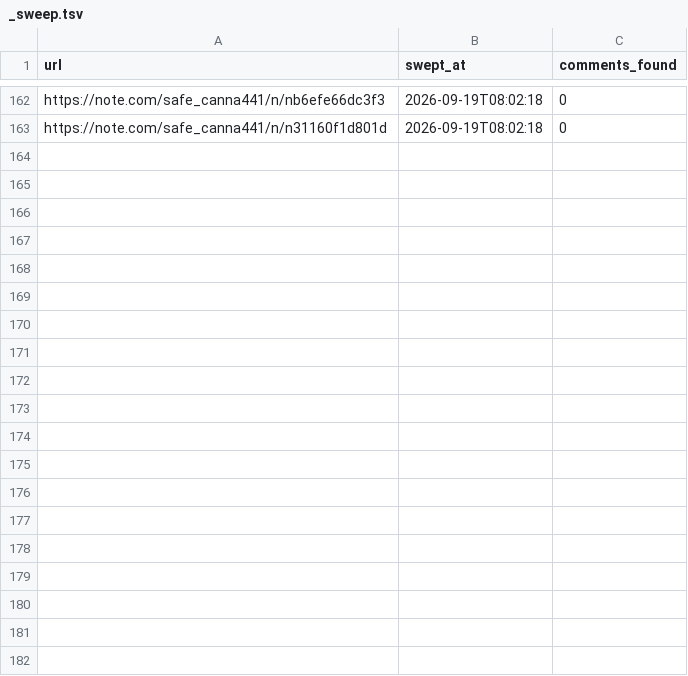
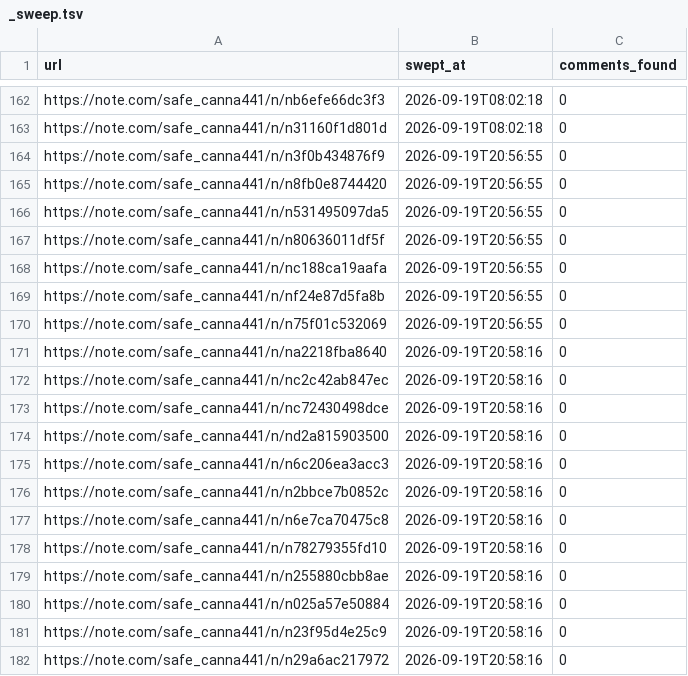
Before and after one commit to tyutyutakokaina81-netizen/agent-team, a TSV file: ops/comments/_sweep.tsv, drawn as a sheet; only a part is shown, gaps mark what is left out; the diff covers the shown part only; the diff names each change by its address in the sheet, - before the commit and + after, or states it on an @@ line.

```diff
--- a/ops/comments/_sweep.tsv
+++ b/ops/comments/_sweep.tsv
+row 164: https://note.com/safe_canna441/n/n3f0b434876f9 | 2026-09-19T20:56:55 | 0
+row 165: https://note.com/safe_canna441/n/n8fb0e8744420 | 2026-09-19T20:56:55 | 0
+row 166: https://note.com/safe_canna441/n/n531495097da5 | 2026-09-19T20:56:55 | 0
+row 167: https://note.com/safe_canna441/n/n80636011df5f | 2026-09-19T20:56:55 | 0
+row 168: https://note.com/safe_canna441/n/nc188ca19aafa | 2026-09-19T20:56:55 | 0
+row 169: https://note.com/safe_canna441/n/nf24e87d5fa8b | 2026-09-19T20:56:55 | 0
+row 170: https://note.com/safe_canna441/n/n75f01c532069 | 2026-09-19T20:56:55 | 0
+row 171: https://note.com/safe_canna441/n/na2218fba8640 | 2026-09-19T20:58:16 | 0
+row 172: https://note.com/safe_canna441/n/nc2c42ab847ec | 2026-09-19T20:58:16 | 0
+row 173: https://note.com/safe_canna441/n/nc72430498dce | 2026-09-19T20:58:16 | 0
+row 174: https://note.com/safe_canna441/n/nd2a815903500 | 2026-09-19T20:58:16 | 0
+row 175: https://note.com/safe_canna441/n/n6c206ea3acc3 | 2026-09-19T20:58:16 | 0
+row 176: https://note.com/safe_canna441/n/n2bbce7b0852c | 2026-09-19T20:58:16 | 0
+row 177: https://note.com/safe_canna441/n/n6e7ca70475c8 | 2026-09-19T20:58:16 | 0
+row 178: https://note.com/safe_canna441/n/n78279355fd10 | 2026-09-19T20:58:16 | 0
+row 179: https://note.com/safe_canna441/n/n255880cbb8ae | 2026-09-19T20:58:16 | 0
+row 180: https://note.com/safe_canna441/n/n025a57e50884 | 2026-09-19T20:58:16 | 0
+row 181: https://note.com/safe_canna441/n/n23f95d4e25c9 | 2026-09-19T20:58:16 | 0
+row 182: https://note.com/safe_canna441/n/n29a6ac217972 | 2026-09-19T20:58:16 | 0
```
Also changed, not shown: 29 added rows elsewhere in this file, 7 other files.
